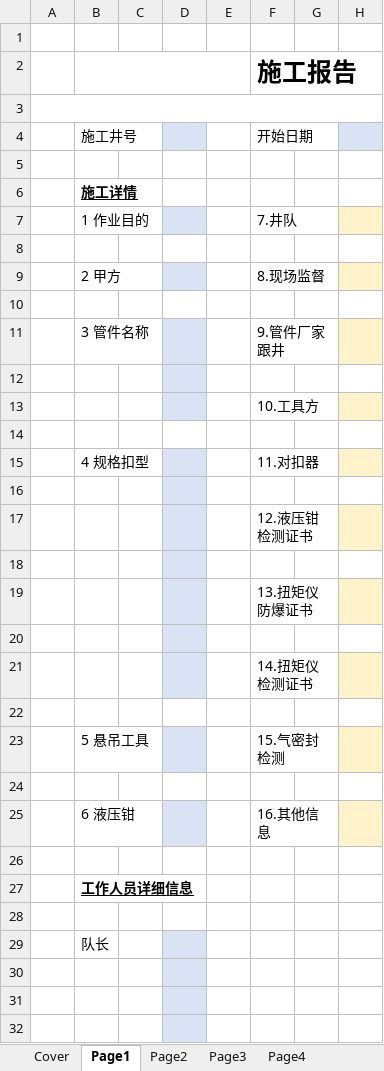
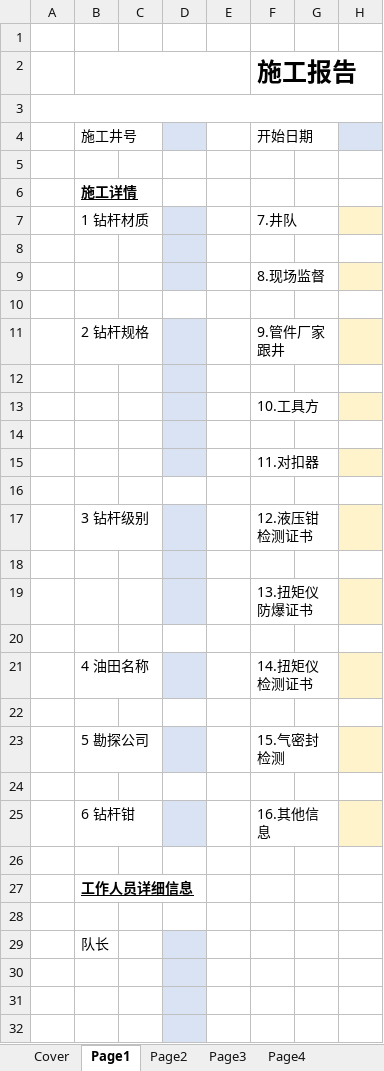
Before and after one commit to bigcats1977/drill, an Excel workbook: doc/配套文件/RptTmpChn.xlsx, sheet Page1, drawn as a sheet; only a part is shown; values as stored, in another font and other column widths than the file's, no borders; the diff names each change by its address in the sheet, - before the commit and + after, or states it on an @@ line.

```diff
--- a/doc/配套文件/RptTmpChn.xlsx (sheet Page1)
+++ b/doc/配套文件/RptTmpChn.xlsx (sheet Page1)
-B7: 1 作业目的
+B7: 1 钻杆材质
-D8 fill: none
+D8 fill: #DAE3F3
-B9: 2 甲方
+B9: (empty)
-B11: 3 管件名称
+B11: 2 钻杆规格
-D14 fill: none
+D14 fill: #DAE3F3
-B15: 4 规格扣型
+B15: (empty)
-D16 fill: #DAE3F3
+D16 fill: none
-B17: (empty)
+B17: 3 钻杆级别
-D20 fill: #DAE3F3
+D20 fill: none
-B21: (empty)
+B21: 4 油田名称
-B23: 5 悬吊工具
+B23: 5 勘探公司
-B25: 6 液压钳
+B25: 6 钻杆钳
```
Also changed, not shown: charts or pictures, 7 other files.
